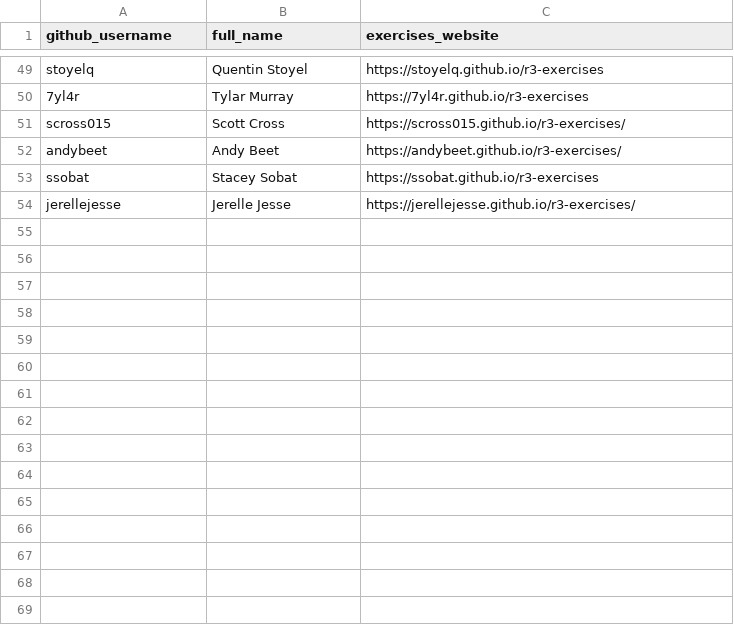
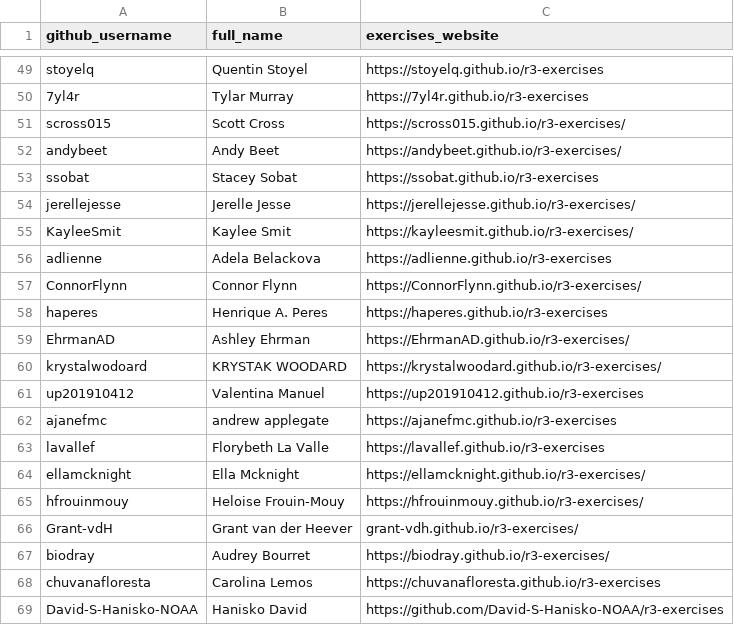
Before and after one commit to noaa-iea/r3-train, a CSV file: docs/data/roster.csv, drawn as a sheet; only a part is shown, gaps mark what is left out; the diff names each change by its address in the sheet, - before the commit and + after, or states it on an @@ line.

Commit message:
Updated roster

```diff
--- a/docs/data/roster.csv
+++ b/docs/data/roster.csv
+row 55: KayleeSmit | Kaylee Smit | https://kayleesmit.github.io/r3-exercises/
+row 56: adlienne | Adela Belackova | https://adlienne.github.io/r3-exercises
+row 57: ConnorFlynn | Connor Flynn | https://ConnorFlynn.github.io/r3-exercises/
+row 58: haperes | Henrique A. Peres | https://haperes.github.io/r3-exercises
+row 59: EhrmanAD | Ashley Ehrman | https://EhrmanAD.github.io/r3-exercises/
+row 60: krystalwodoard | KRYSTAK WOODARD | https://krystalwoodard.github.io/r3-exercises/
+row 61: up201910412 | Valentina Manuel | https://up201910412.github.io/r3-exercises
+row 62: ajanefmc | andrew applegate | https://ajanefmc.github.io/r3-exercises
+row 63: lavallef | Florybeth La Valle | https://lavallef.github.io/r3-exercises
+row 64: ellamcknight | Ella Mcknight | https://ellamcknight.github.io/r3-exercises/
+row 65: hfrouinmouy | Heloise Frouin-Mouy | https://hfrouinmouy.github.io/r3-exercises/
+row 66: Grant-vdH | Grant van der Heever | grant-vdh.github.io/r3-exercises/
+row 67: biodray | Audrey Bourret | https://biodray.github.io/r3-exercises/
+row 68: chuvanafloresta | Carolina Lemos | https://chuvanafloresta.github.io/r3-exercises
+row 69: David-S-Hanisko-NOAA | Hanisko David | https://github.com/David-S-Hanisko-NOAA/r3-exercises
```
Also changed, not shown: 1 other file.
